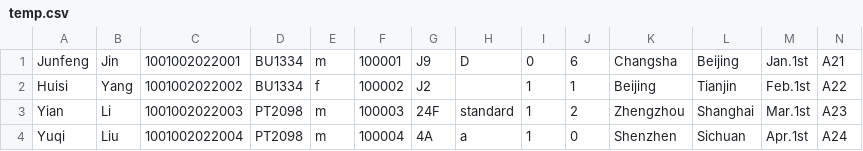
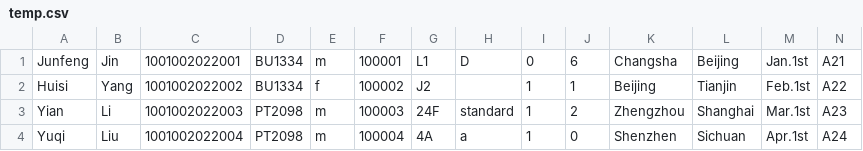
Before and after one commit to youyang-617/javafx_flight_check_in, a CSV file: src/main/resources/com/example/demo1/temp.csv, drawn as a sheet.

```diff
--- a/src/main/resources/com/example/demo1/temp.csv
+++ b/src/main/resources/com/example/demo1/temp.csv
@@ -1,2 +1,2 @@
-Junfeng,Jin,1001002022001,BU1334,m,100001,J9,D,0,6,Changsha,Beijing,Jan.1st,A21
+Junfeng,Jin,1001002022001,BU1334,m,100001,L1,D,0,6,Changsha,Beijing,Jan.1st,A21
 Huisi,Yang,1001002022002,BU1334,f,100002,J2, ,1,1,Beijing,Tianjin,Feb.1st,A22
```
Also changed, not shown: src/main/resources/com/example/demo1/Customer_information.csv, 4 other files.
